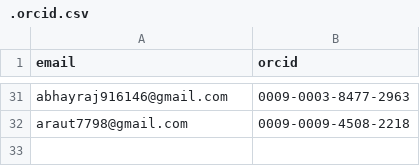
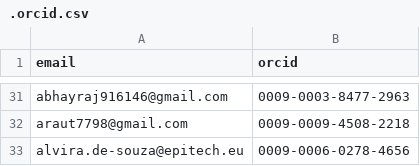
Before and after one commit to tardis-sn/tardis, a CSV file: .orcid.csv, drawn as a sheet; only a part is shown, gaps mark what is left out; the diff names each change by its address in the sheet, - before the commit and + after, or states it on an @@ line.

Commit message:
Add new ORCID entry for Alvira De Souza

```diff
--- a/.orcid.csv
+++ b/.orcid.csv
+row 33: alvira.de-souza@epitech.eu | 0009-0006-0278-4656
```
